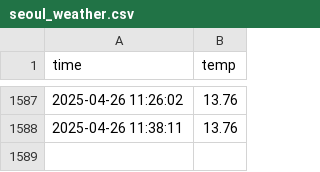
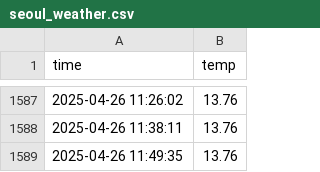
Before and after one commit to drgn88/seoul_weather_5m, a CSV file: seoul_weather.csv, drawn as a sheet; only a part is shown, gaps mark what is left out.

```diff
--- a/seoul_weather.csv
+++ b/seoul_weather.csv
@@ -1588 +1588,2 @@ time,temp
 2025-04-26 11:38:11,13.76
+2025-04-26 11:49:35,13.76
```
